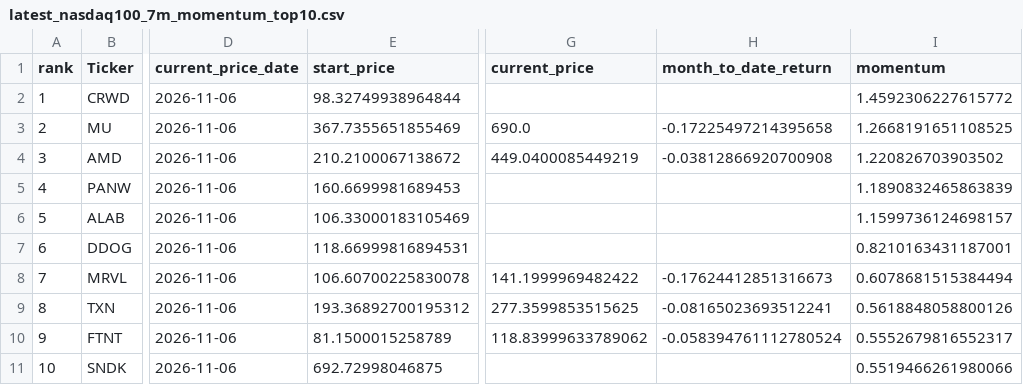
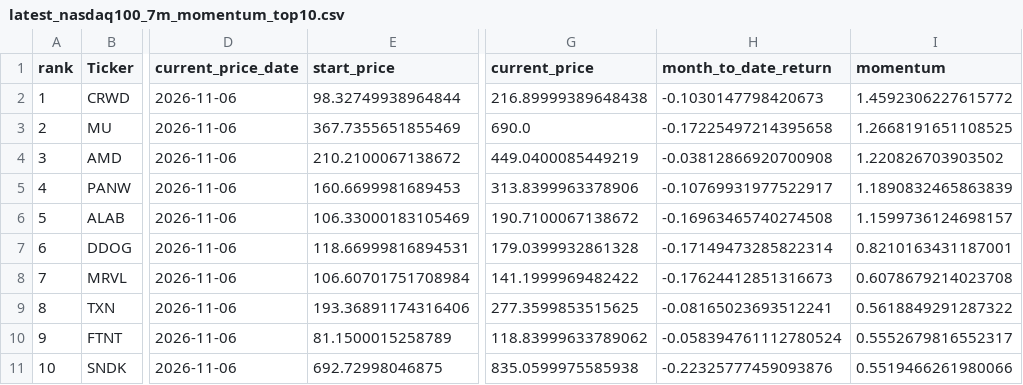
Before and after one commit to James1424/nasdaq100-momentum-ranking, a CSV file: output/latest_nasdaq100_7m_momentum_top10.csv, drawn as a sheet; only a part is shown, gaps mark what is left out; the diff names each change by its address in the sheet, - before the commit and + after, or states it on an @@ line.

```diff
--- a/output/latest_nasdaq100_7m_momentum_top10.csv
+++ b/output/latest_nasdaq100_7m_momentum_top10.csv
-G2 (current_price): (empty)
+G2 (current_price): 216.89999389648438
-H2 (month_to_date_return): (empty)
+H2 (month_to_date_return): -0.1030147798420673
-G5 (current_price): (empty)
+G5 (current_price): 313.8399963378906
-H5 (month_to_date_return): (empty)
+H5 (month_to_date_return): -0.10769931977522917
-G6 (current_price): (empty)
+G6 (current_price): 190.7100067138672
-H6 (month_to_date_return): (empty)
+H6 (month_to_date_return): -0.16963465740274508
-G7 (current_price): (empty)
+G7 (current_price): 179.0399932861328
-H7 (month_to_date_return): (empty)
+H7 (month_to_date_return): -0.17149473285822314
-E8 (start_price): 106.60700225830078
+E8 (start_price): 106.60701751708984
-I8 (momentum): 0.6078681515384494
+I8 (momentum): 0.6078679214023708
-E9 (start_price): 193.36892700195312
+E9 (start_price): 193.36891174316406
-I9 (momentum): 0.5618848058800126
+I9 (momentum): 0.5618849291287322
-G11 (current_price): (empty)
+G11 (current_price): 835.0599975585938
-H11 (month_to_date_return): (empty)
+H11 (month_to_date_return): -0.22325777459093876
```
Also changed, not shown: output/latest_nasdaq100_3m_momentum_top10.csv, output/latest_nasdaq100_4m_momentum_top10.csv, 5 other files.
